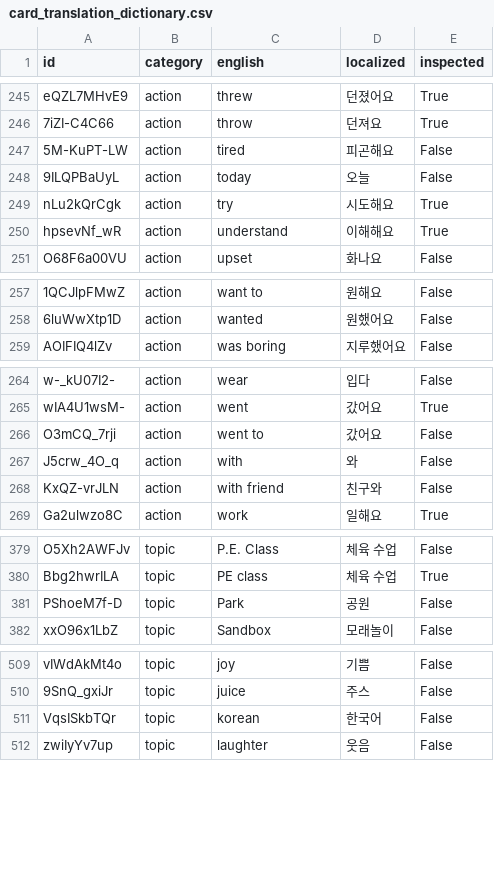
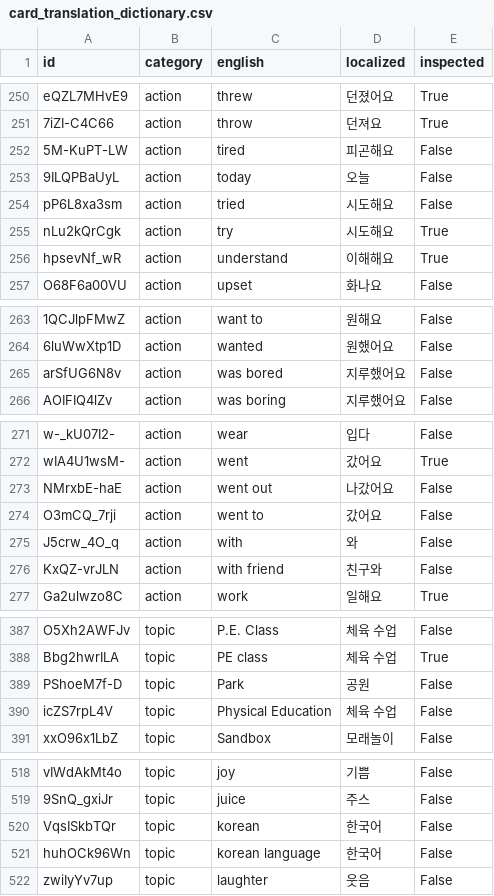
Before and after one commit to SagaciousFish/aacesstalk-extended, a CSV file: data/card_translation_dictionary.csv, drawn as a sheet; only a part is shown, gaps mark what is left out; the diff covers the shown part only; the diff names each change by its address in the sheet, - before the commit and + after, or states it on an @@ line.

```diff
--- a/data/card_translation_dictionary.csv
+++ b/data/card_translation_dictionary.csv
+row 254: pP6L8xa3sm | action | tried | 시도해요 | False
+row 265: arSfUG6N8v | action | was bored | 지루했어요 | False
+row 273: NMrxbE-haE | action | went out | 나갔어요 | False
+row 390: icZS7rpL4V | topic | Physical Education | 체육 수업 | False
+row 521: huhOCk96Wn | topic | korean language | 한국어 | False
```
Also changed, not shown: 8 added rows elsewhere in this file, 7 other files.
